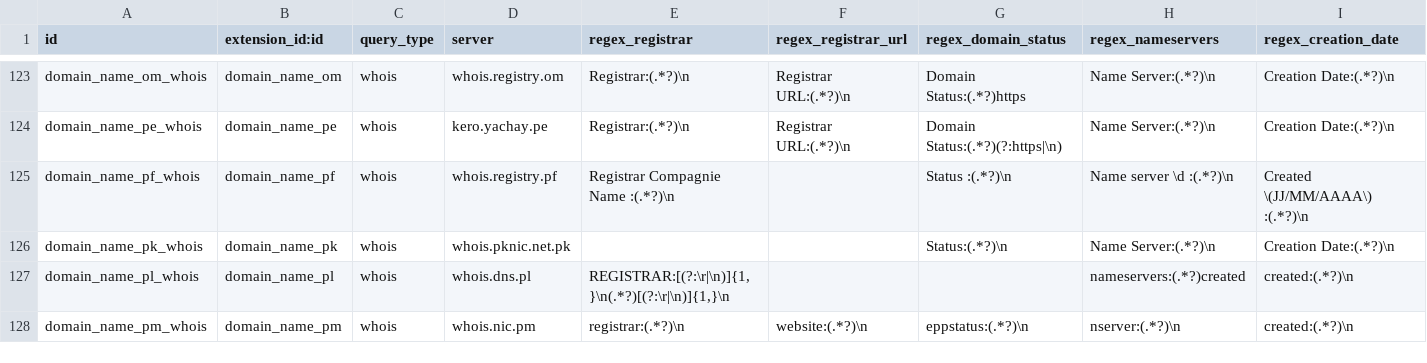
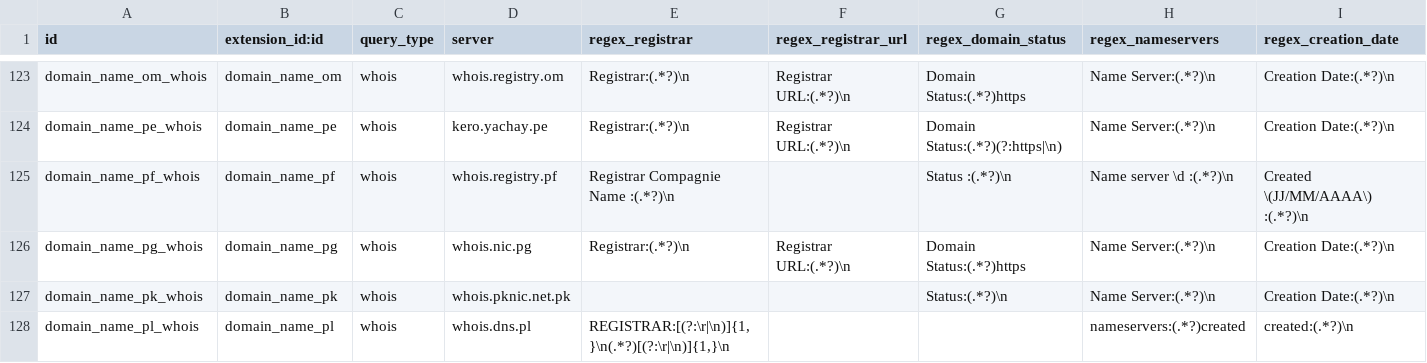
Before and after one commit to viettools/checkdomain, a CSV file: data/domains.query.csv, drawn as a sheet; only a part is shown, gaps mark what is left out; the shorter side is filled out with more unchanged rows; rows hold the shown columns only; the diff names each change by its address in the sheet, - before the commit and + after, or states it on an @@ line.

Commit message:
[ADD] Add RDAP and WHOIS for the .pg domain

```diff
--- a/data/domains.query.csv
+++ b/data/domains.query.csv
+row 126: domain_name_pg_whois | domain_name_pg | whois | whois.nic.pg | Registrar:(.*?)\n | Registrar URL:(.*?)\n | Domain Status:(.*?)https | Name Server:(.*?)\n | Creation Date:(.*?)\n
```
Also changed, not shown: 3 other files.
